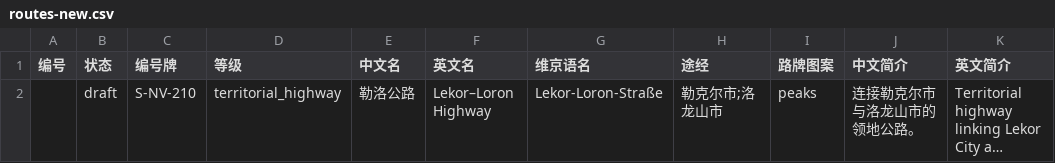
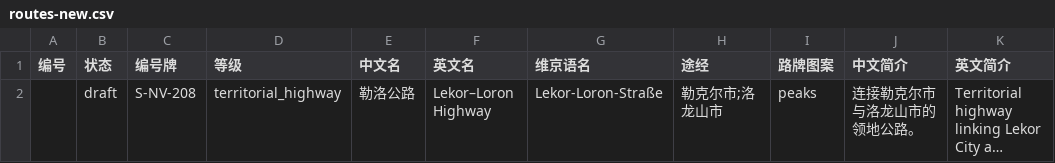
Before and after one commit to AndyUneducated/world-atlas, a CSV file: templates/csv/examples/routes-new.csv, drawn as a sheet; long unchanged cells end in …; the diff names each change by its address in the sheet, - before the commit and + after, or states it on an @@ line.

```diff
--- a/templates/csv/examples/routes-new.csv
+++ b/templates/csv/examples/routes-new.csv
-C2 (编号牌): S-NV-210
+C2 (编号牌): S-NV-208
```
Also changed, not shown: 8 other files.
